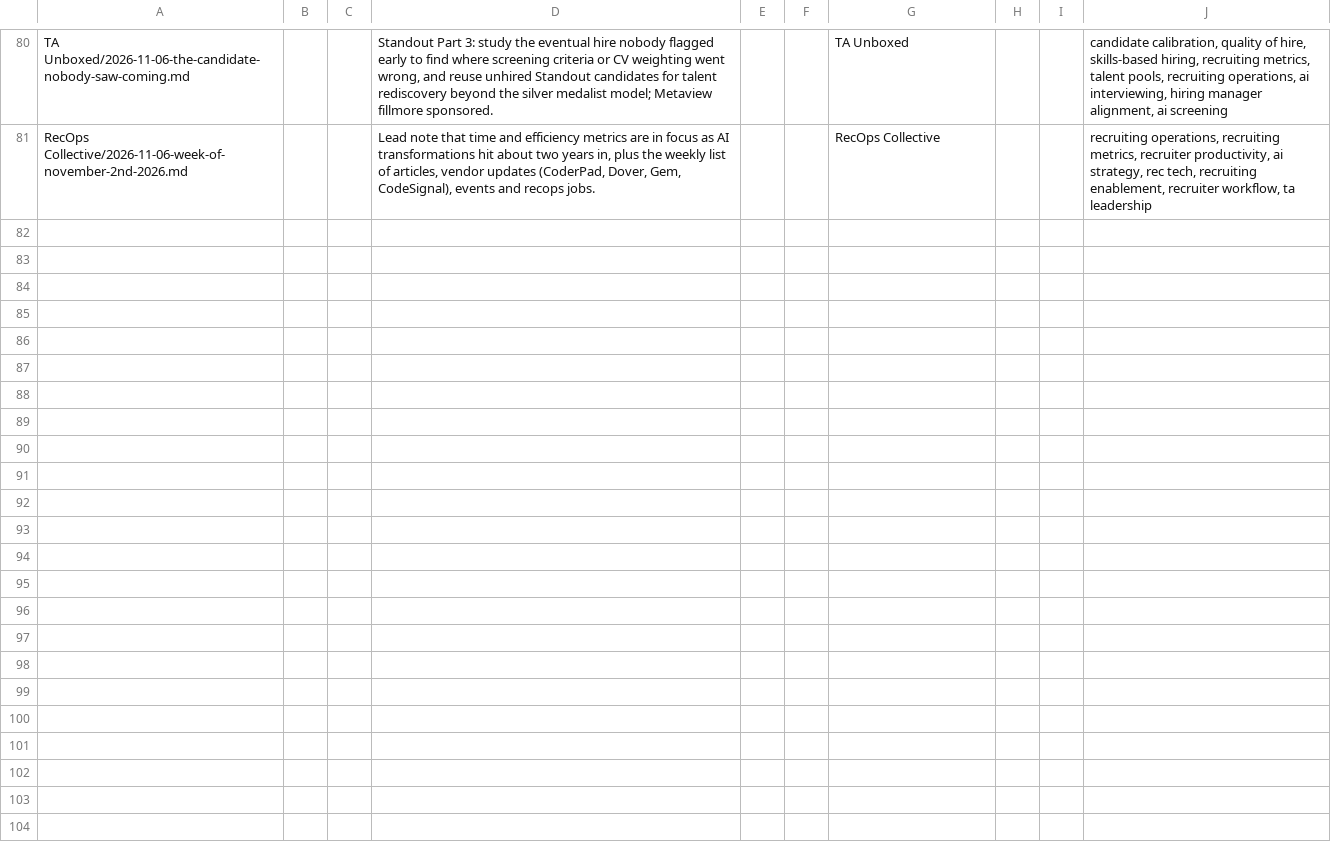
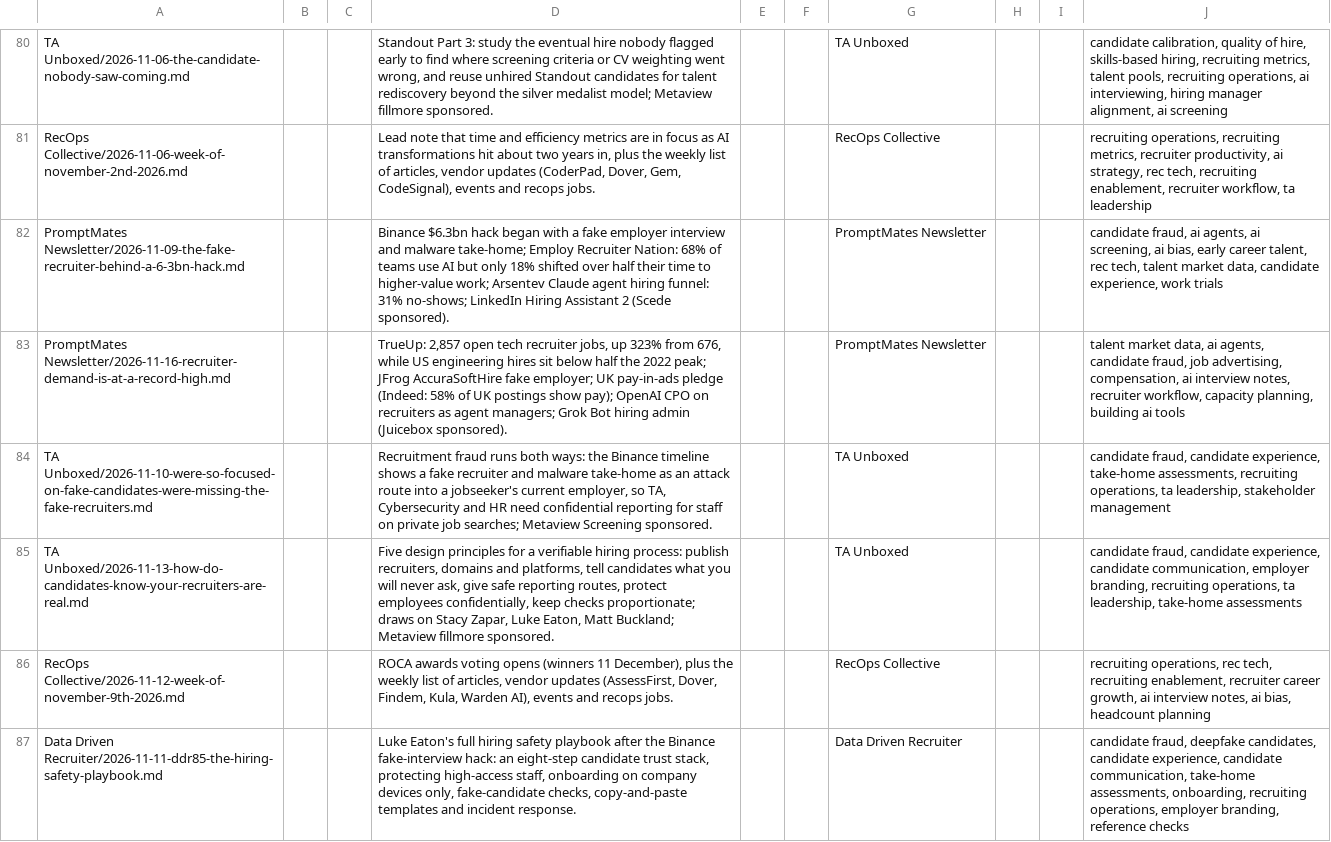
Before and after one commit to jamie-the-rec-lab/The-Digest-Content-Log, a TSV file: library/newsletters/episode_summaries.tsv, drawn as a sheet; only a part is shown, gaps mark what is left out; the diff names each change by its address in the sheet, - before the commit and + after, or states it on an @@ line.

```diff
--- a/library/newsletters/episode_summaries.tsv
+++ b/library/newsletters/episode_summaries.tsv
+row 82: PromptMates Newsletter/2026-11-09-the-fake-recruiter-behind-a-6-3bn-hack.md |  |  | Binance $6.3bn hack began with a fake employer interview and malware take-home; Employ Recruiter Nation: 68% of teams use AI but only 18% shifted over half their time to higher-value work; Arsentev Claude agent hiring funnel: 31% no-shows; LinkedIn Hiring Assistant 2 (Scede sponsored). |  |  | PromptMates Newsletter |  |  | candidate fraud, ai agents, ai screening, ai bias, early career talent, rec tech, talent market data, candidate experience, work trials
+row 83: PromptMates Newsletter/2026-11-16-recruiter-demand-is-at-a-record-high.md |  |  | TrueUp: 2,857 open tech recruiter jobs, up 323% from 676, while US engineering hires sit below half the 2022 peak; JFrog AccuraSoftHire fake employer; UK pay-in-ads pledge (Indeed: 58% of UK postings show pay); OpenAI CPO on recruiters as agent managers; Grok Bot hiring admin (Juicebox sponsored). |  |  | PromptMates Newsletter |  |  | talent market data, ai agents, candidate fraud, job advertising, compensation, ai interview notes, recruiter workflow, capacity planning, building ai tools
+row 84: TA Unboxed/2026-11-10-were-so-focused-on-fake-candidates-were-missing-the-fake-recruiters.md |  |  | Recruitment fraud runs both ways: the Binance timeline shows a fake recruiter and malware take-home as an attack route into a jobseeker's current employer, so TA, Cybersecurity and HR need confidential reporting for staff on private job searches; Metaview Screening sponsored. |  |  | TA Unboxed |  |  | candidate fraud, candidate experience, take-home assessments, recruiting operations, ta leadership, stakeholder management
+row 85: TA Unboxed/2026-11-13-how-do-candidates-know-your-recruiters-are-real.md |  |  | Five design principles for a verifiable hiring process: publish recruiters, domains and platforms, tell candidates what you will never ask, give safe reporting routes, protect employees confidentially, keep checks proportionate; draws on Stacy Zapar, Luke Eaton, Matt Buckland; Metaview fillmore sponsored. |  |  | TA Unboxed |  |  | candidate fraud, candidate experience, candidate communication, employer branding, recruiting operations, ta leadership, take-home assessments
+row 86: RecOps Collective/2026-11-12-week-of-november-9th-2026.md |  |  | ROCA awards voting opens (winners 11 December), plus the weekly list of articles, vendor updates (AssessFirst, Dover, Findem, Kula, Warden AI), events and recops jobs. |  |  | RecOps Collective |  |  | recruiting operations, rec tech, recruiting enablement, recruiter career growth, ai interview notes, ai bias, headcount planning
+row 87: Data Driven Recruiter/2026-11-11-ddr85-the-hiring-safety-playbook.md |  |  | Luke Eaton's full hiring safety playbook after the Binance fake-interview hack: an eight-step candidate trust stack, protecting high-access staff, onboarding on company devices only, fake-candidate checks, copy-and-paste templates and incident response. |  |  | Data Driven Recruiter |  |  | candidate fraud, deepfake candidates, candidate experience, candidate communication, take-home assessments, onboarding, recruiting operations, employer branding, reference checks
```
Also changed, not shown: 20 other files.
